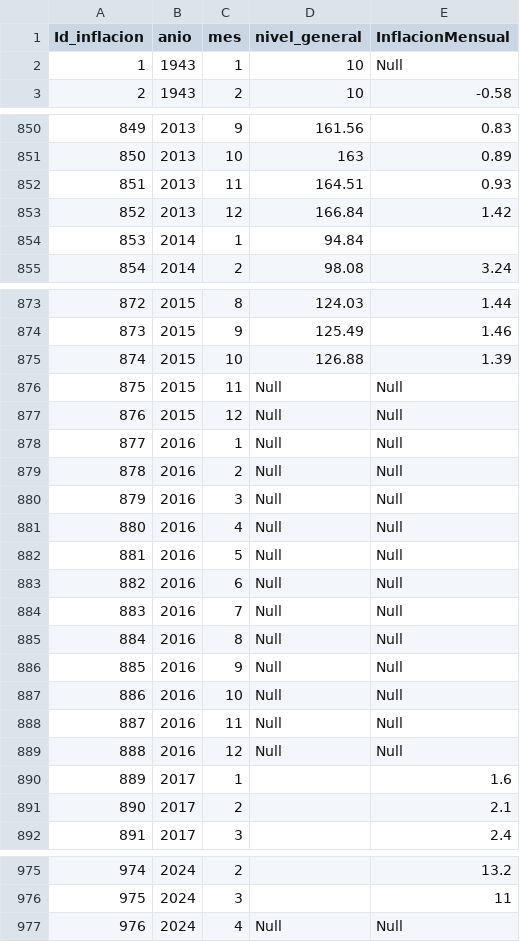
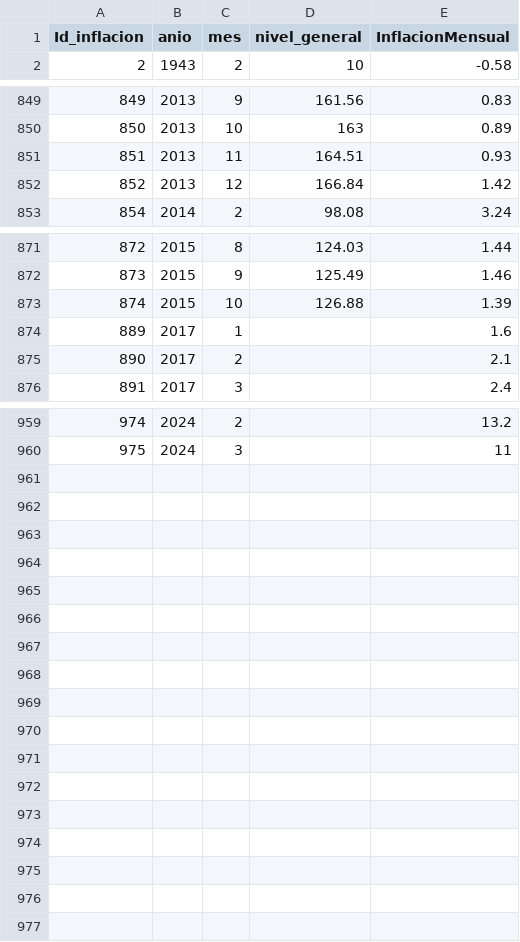
Before and after one commit to ndeleonardis/DataSetNoeliaDeLeonardis, a CSV file: IPCInflacionArgentina.csv, drawn as a sheet; only a part is shown, gaps mark what is left out; the diff names each change by its address in the sheet, - before the commit and + after, or states it on an @@ line.

Commit message:
Update IPCInflacionArgentina.csv

```diff
--- a/IPCInflacionArgentina.csv
+++ b/IPCInflacionArgentina.csv
-row 2: 1 | 1943 | 1 | 10 | Null
-row 854: 853 | 2014 | 1 | 94.84
-row 876: 875 | 2015 | 11 | Null | Null
-row 877: 876 | 2015 | 12 | Null | Null
-row 878: 877 | 2016 | 1 | Null | Null
-row 879: 878 | 2016 | 2 | Null | Null
-row 880: 879 | 2016 | 3 | Null | Null
-row 881: 880 | 2016 | 4 | Null | Null
-row 882: 881 | 2016 | 5 | Null | Null
-row 883: 882 | 2016 | 6 | Null | Null
-row 884: 883 | 2016 | 7 | Null | Null
-row 885: 884 | 2016 | 8 | Null | Null
-row 886: 885 | 2016 | 9 | Null | Null
-row 887: 886 | 2016 | 10 | Null | Null
-row 888: 887 | 2016 | 11 | Null | Null
-row 889: 888 | 2016 | 12 | Null | Null
-row 977: 976 | 2024 | 4 | Null | Null
```
